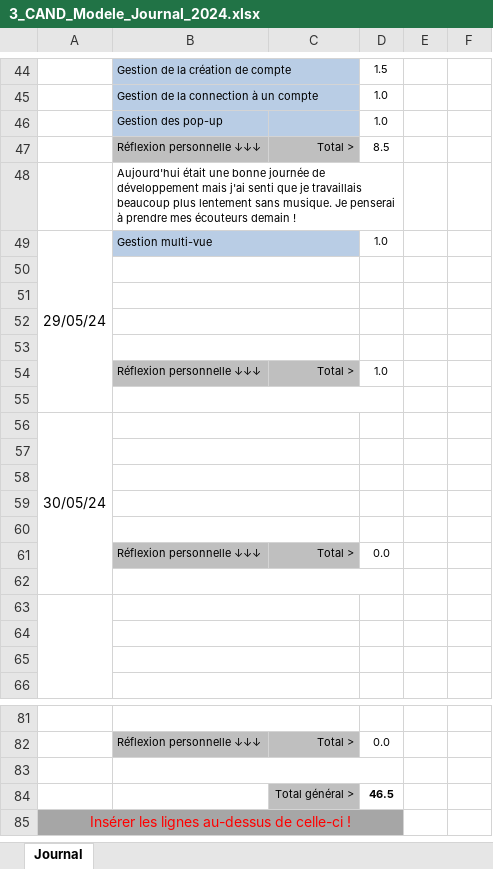
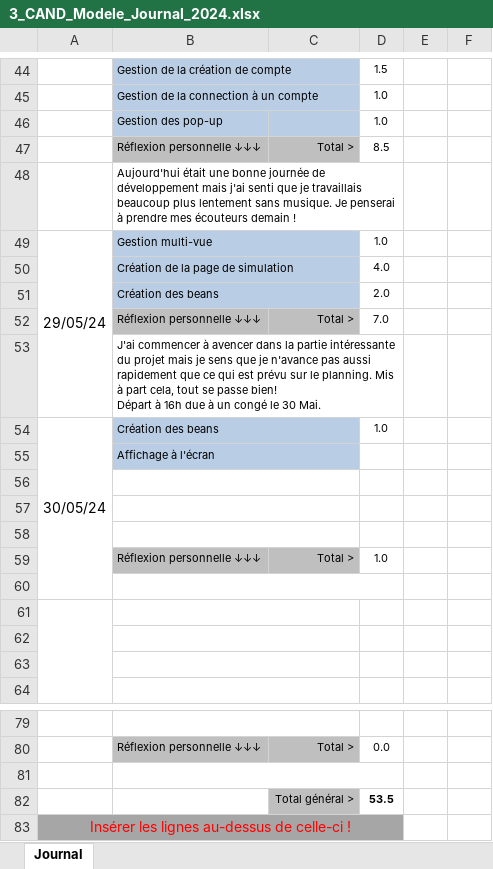
Before and after one commit to alikadev/RoadTrafficSimulator, an Excel workbook: docs/3_CAND_Modele_Journal_2024.xlsx, sheet Journal, drawn as a sheet; only a part is shown, gaps mark what is left out; values as stored, in another font and other column widths than the file's, no borders; conditional formats not drawn; removed rows and columns are numbered as before the commit, all else as after; ↵ is a line break in a cell; the diff names each change by its address in the sheet, - before the commit and + after, or states it on an @@ line.

```diff
--- a/docs/3_CAND_Modele_Journal_2024.xlsx (sheet Journal)
+++ b/docs/3_CAND_Modele_Journal_2024.xlsx (sheet Journal)
-A49:A55 merged
+A49:A53 merged
-row 50: (empty)
+row 50:  | Création de la page de simulation |  | 4.0
-B50:C50 fill: none
+B50:C50 fill: #B9CDE5
+row 51:  | Création des beans |  | 2.0
+row 52:  | Réflexion personnelle ↓↓↓ | Total > | 7.0
+row 53:  | J'ai commencer à avencer dans la partie intéressante du projet mais je sens que je n'avance pas aussi rapidement que ce qui est prévu sur le planning. Mis à part cela, tout se passe bien! ↵ Départ à 16h due à un congé le 30 Mai.
+row 54: 30/05/24 | Création des beans |  | 1.0
+row 55:  | Affichage à l'écran
-row 55: (empty)
-row 56: 30/05/24
-row 57: (empty)
-row 58: (empty)
-row 59: (empty)
-row 60: (empty)
-row 61:  | Réflexion personnelle ↓↓↓ | Total > | 0.0
-D82: 46.5
+D82: 53.5
```
Also changed, not shown: formulas that keep their value, docs/2_CAND_Modele_Planning_2024.xlsx, 7 other files.
